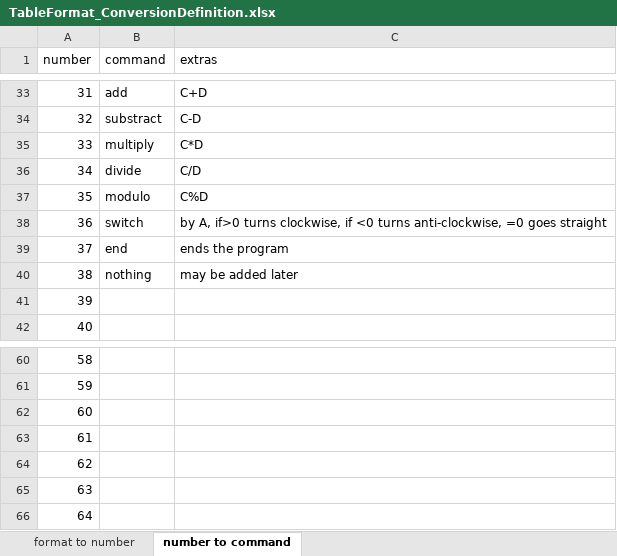
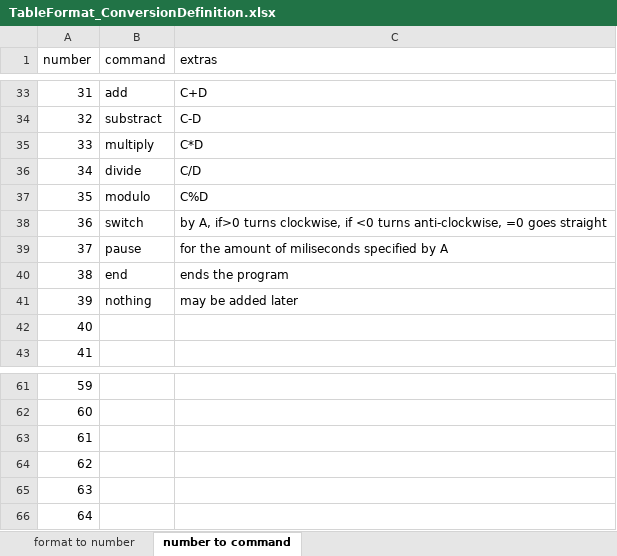
Before and after one commit to MrRedstoner/esolang_tableformat, an Excel workbook: TableFormat_ConversionDefinition.xlsx, sheet number to command, drawn as a sheet; only a part is shown, gaps mark what is left out; values as stored, in another font and other column widths than the file's, no borders; removed rows and columns are numbered as before the commit, all else as after; the diff names each change by its address in the sheet, - before the commit and + after, or states it on an @@ line.

```diff
--- a/TableFormat_ConversionDefinition.xlsx (sheet number to command)
+++ b/TableFormat_ConversionDefinition.xlsx (sheet number to command)
+row 39: 37 | pause | for the amount of miliseconds specified by A
@@ column A (number) renumbered between rows 40 and 66 @@
-row 66: 64
```
Also changed, not shown: 3 other files.
